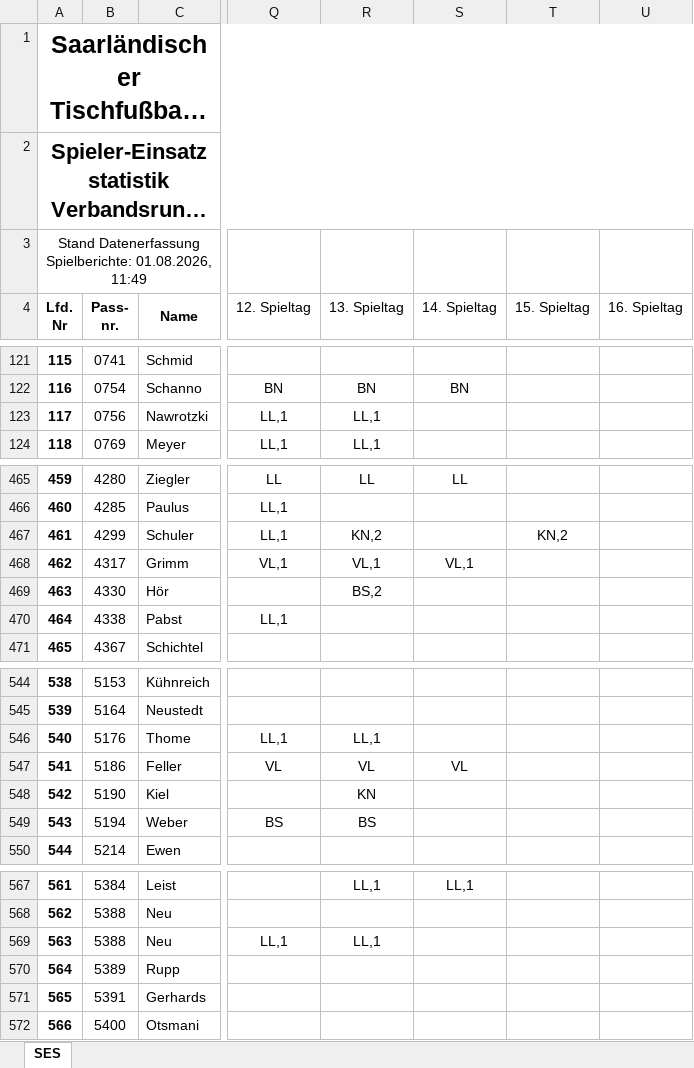
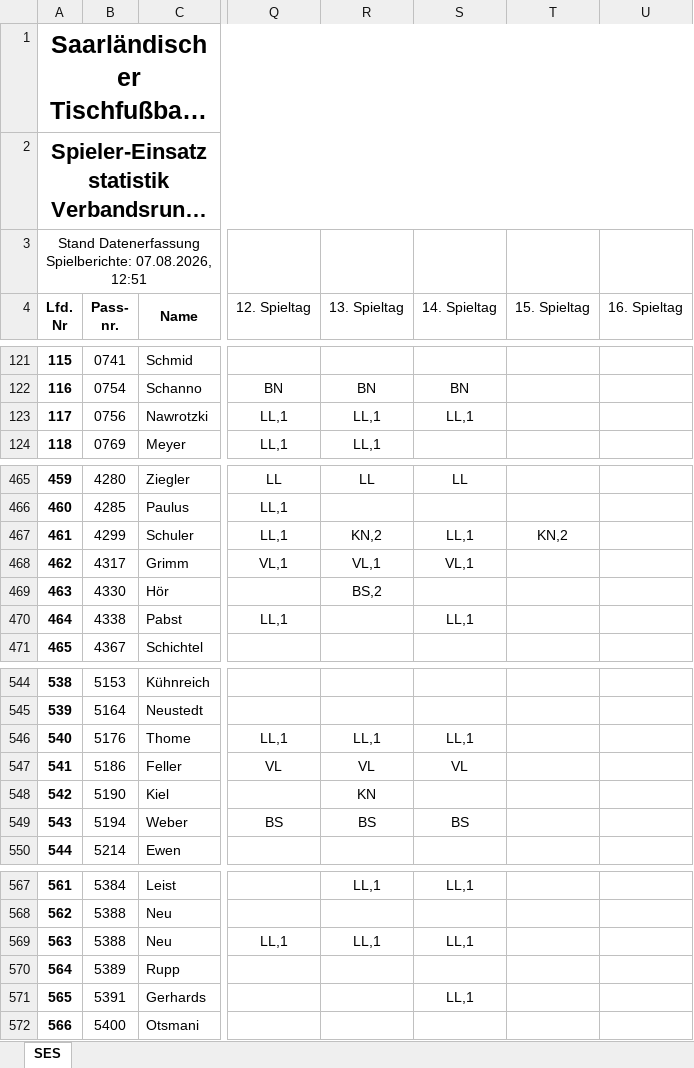
Before and after one commit to Deutscher-Tischfussballbund/stfv-docs, an Excel workbook: assets/statistiken/Spielereinsatzstatistik_Verbandsrunde.xlsm, sheet SES, drawn as a sheet; only a part is shown, gaps mark what is left out; long unchanged cells end in …; values as stored, in another font and other column widths than the file's, no borders; charts and pictures and conditional formats not drawn; the diff covers the shown part only; the diff names each change by its address in the sheet, - before the commit and + after, or states it on an @@ line.

```diff
--- a/assets/statistiken/Spielereinsatzstatistik_Verbandsrunde.xlsm (sheet SES)
+++ b/assets/statistiken/Spielereinsatzstatistik_Verbandsrunde.xlsm (sheet SES)
-A3 (Lfd. Nr): …Datenerfassung Spielberichte: 01.08.2026, 11:49
+A3 (Lfd. Nr): …Datenerfassung Spielberichte: 07.08.2026, 12:51
-S123 (14. Spieltag): (empty)
+S123 (14. Spieltag): LL,1
-S467 (14. Spieltag): (empty)
+S467 (14. Spieltag): LL,1
-S470 (14. Spieltag): (empty)
+S470 (14. Spieltag): LL,1
-S546 (14. Spieltag): (empty)
+S546 (14. Spieltag): LL,1
-S549 (14. Spieltag): (empty)
+S549 (14. Spieltag): BS
-S569 (14. Spieltag): (empty)
+S569 (14. Spieltag): LL,1
-S571 (14. Spieltag): (empty)
+S571 (14. Spieltag): LL,1
```
Also changed, not shown: 33 edited cells elsewhere in this sheet, assets/statistiken/Spielereinsatzstatistik_Pokal.xlsm, 5 other files.
